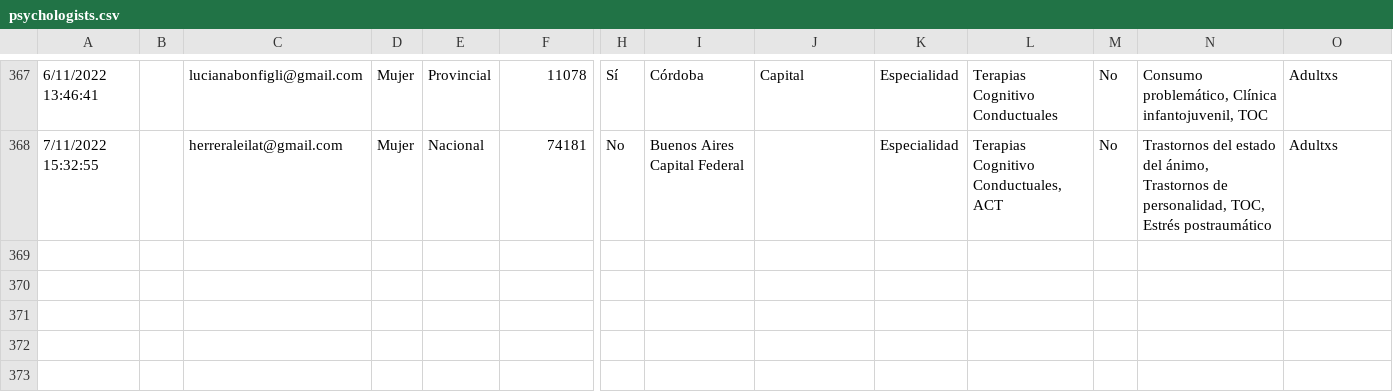
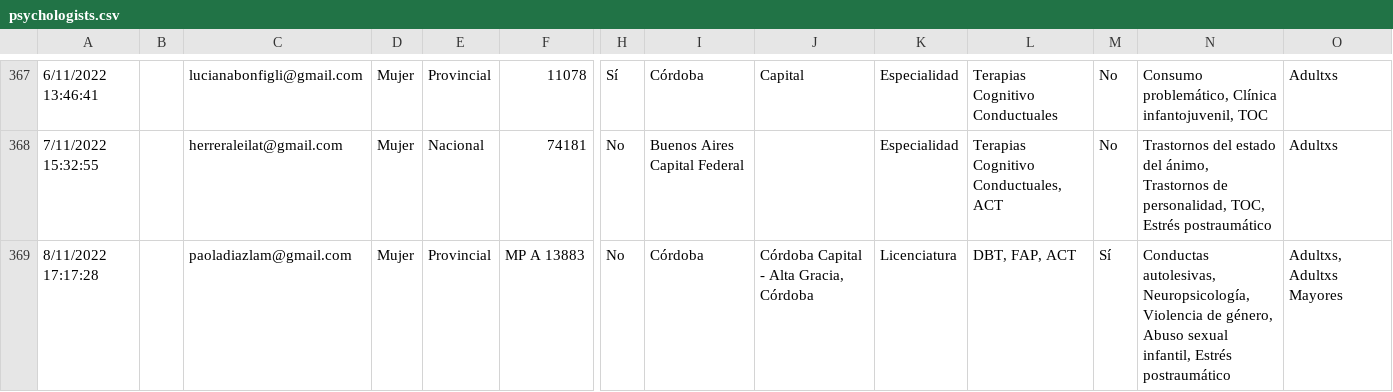
Before and after one commit to francosbenitez/psievidencia-backend, a CSV file: psychologists.csv, drawn as a sheet; only a part is shown, gaps mark what is left out; rows hold the shown columns only; the diff names each change by its address in the sheet, - before the commit and + after, or states it on an @@ line.

```diff
--- a/psychologists.csv
+++ b/psychologists.csv
+row 369: 8/11/2022 17:17:28 |  | paoladiazlam@gmail.com | Mujer | Provincial | MP A 13883 | No | Córdoba | Córdoba Capital - Alta Gracia, Córdoba | Licenciatura | DBT, FAP, ACT | Sí | Conductas autolesivas, Neuropsicología, Violencia de género, Abuso sexual infantil, Estrés postraumático | Adultxs, Adultxs Mayores
```
